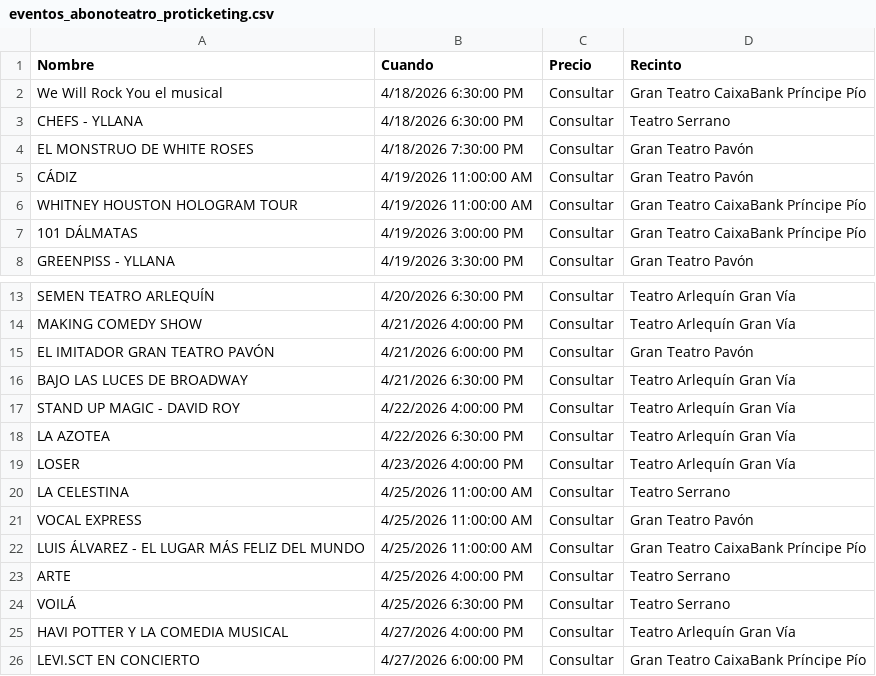
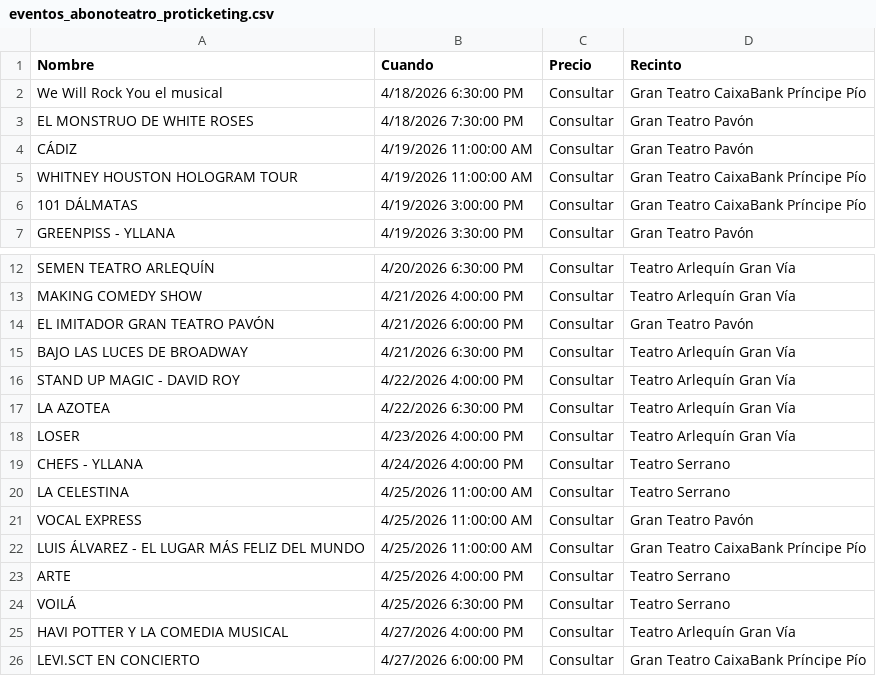
Before and after one commit to valonsot/Proticketing, a CSV file: eventos_abonoteatro_proticketing.csv, drawn as a sheet; only a part is shown, gaps mark what is left out.

```diff
--- a/eventos_abonoteatro_proticketing.csv
+++ b/eventos_abonoteatro_proticketing.csv
@@ -2,3 +2,2 @@
 "We Will Rock You el musical";"4/18/2026 6:30:00 PM";"Consultar";"Gran Teatro CaixaBank Príncipe Pío"
-"CHEFS - YLLANA";"4/18/2026 6:30:00 PM";"Consultar";"Teatro Serrano"
 "EL MONSTRUO DE WHITE ROSES";"4/18/2026 7:30:00 PM";"Consultar";"Gran Teatro Pavón"
@@ -19,2 +18,3 @@
 "LOSER";"4/23/2026 4:00:00 PM";"Consultar";"Teatro Arlequín Gran Vía"
+"CHEFS - YLLANA";"4/24/2026 4:00:00 PM";"Consultar";"Teatro Serrano"
 "LA CELESTINA";"4/25/2026 11:00:00 AM";"Consultar";"Teatro Serrano"
```
